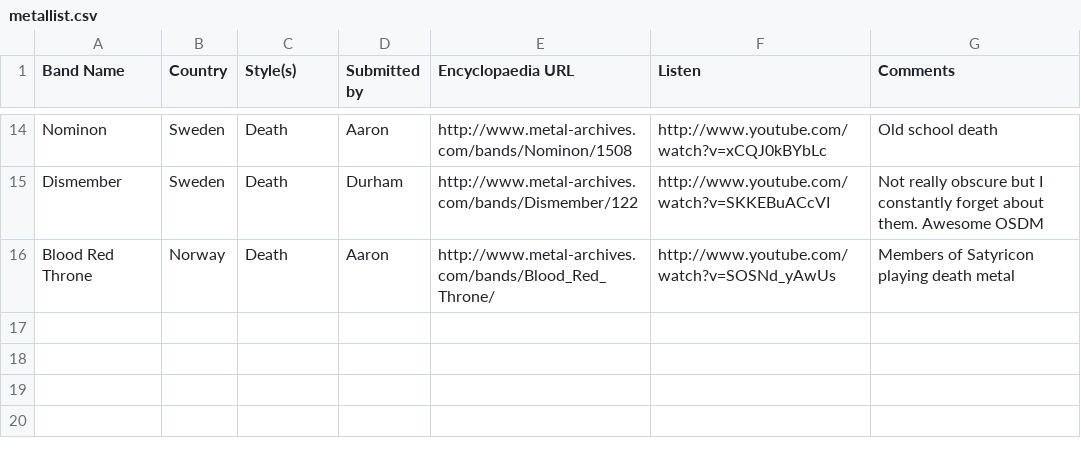
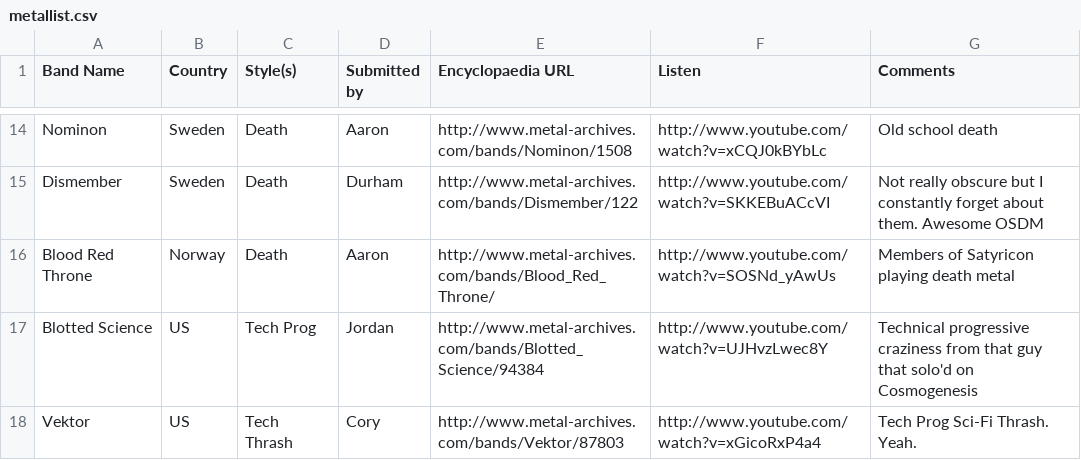
Before and after one commit to JordanMatuschka/metallist, a CSV file: metallist.csv, drawn as a sheet; only a part is shown, gaps mark what is left out; the diff names each change by its address in the sheet, - before the commit and + after, or states it on an @@ line.

Commit message:
More musics

```diff
--- a/metallist.csv
+++ b/metallist.csv
+row 17: Blotted Science | US | Tech Prog | Jordan | http://www.metal-archives.com/bands/Blotted_Science/94384 | http://www.youtube.com/watch?v=UJHvzLwec8Y | Technical progressive craziness from that guy that solo'd on Cosmogenesis
+row 18: Vektor | US | Tech Thrash | Cory | http://www.metal-archives.com/bands/Vektor/87803 | http://www.youtube.com/watch?v=xGicoRxP4a4 | Tech Prog Sci-Fi Thrash. Yeah.
```
